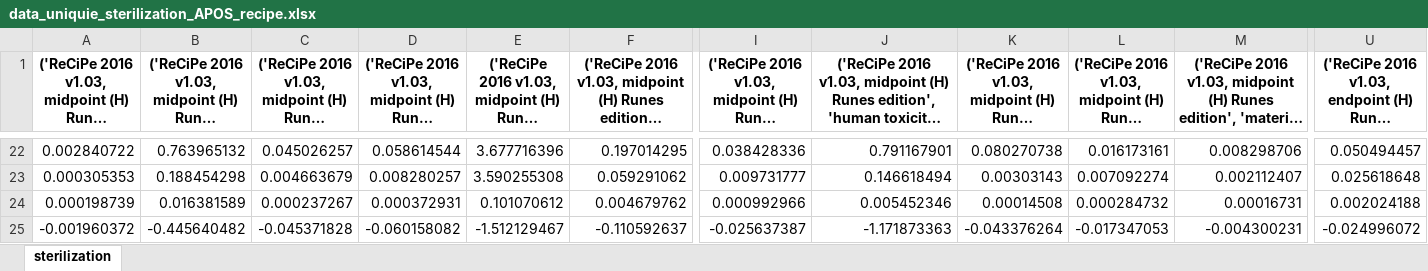
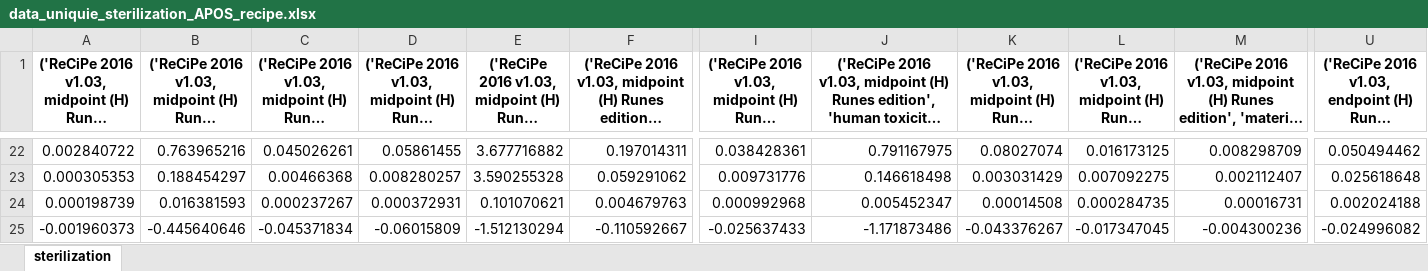
Before and after one commit to RuneWF/Single-use-vs-multi-use-in-health-care, an Excel workbook: results/sterilization_APOS/data_uniquie_sterilization_APOS_recipe.xlsx, sheet sterilization, drawn as a sheet; only a part is shown, gaps mark what is left out; long unchanged cells end in …; values as stored, in another font and other column widths than the file's, no borders; removed rows and columns are numbered as before the commit, all else as after; rows hold the shown columns only; the diff covers the shown part only; the diff names each change by its address in the sheet, - before the commit and + after, or states it on an @@ line.

```diff
--- a/results/sterilization_APOS/data_uniquie_sterilization_APOS_recipe.xlsx (sheet sterilization)
+++ b/results/sterilization_APOS/data_uniquie_sterilization_APOS_recipe.xlsx (sheet sterilization)
-B22: 0.763965132
+B22: 0.763965216
-C22: 0.045026257
+C22: 0.045026261
-D22: 0.058614544
+D22: 0.05861455
-E22: 3.677716396
+E22: 3.677716882
-F22: 0.197014295
+F22: 0.197014311
-I22: 0.038428336
+I22: 0.038428361
-J22: 0.791167901
+J22: 0.791167975
-K22: 0.080270738
+K22: 0.08027074
-L22: 0.016173161
+L22: 0.016173125
-M22: 0.008298706
+M22: 0.008298709
-U22: 0.050494457
+U22: 0.050494462
-B23: 0.188454298
+B23: 0.188454297
-C23: 0.004663679
+C23: 0.00466368
-E23: 3.590255308
+E23: 3.590255328
-I23: 0.009731777
+I23: 0.009731776
-J23: 0.146618494
+J23: 0.146618498
-K23: 0.00303143
+K23: 0.003031429
-L23: 0.007092274
+L23: 0.007092275
-B24: 0.016381589
+B24: 0.016381593
-E24: 0.101070612
+E24: 0.101070621
-F24: 0.004679762
+F24: 0.004679763
-I24: 0.000992966
+I24: 0.000992968
-J24: 0.005452346
+J24: 0.005452347
-L24: 0.000284732
+L24: 0.000284735
-row 25: -0.001960372 | -0.445640482 | -0.045371828 | -0.060158082 | -1.512129467 | -0.110592637 | -0.025637387 | -1.171873363 | -0.043376264 | -0.017347053 | -0.004300231 | -0.024996072
+row 25: -0.001960373 | -0.445640646 | -0.045371834 | -0.06015809 | -1.512130294 | -0.110592667 | -0.025637433 | -1.171873486 | -0.043376267 | -0.017347045 | -0.004300236 | -0.024996082
```
Also changed, not shown: 9 added rows, 9 removed rows and 83 edited cells elsewhere in this sheet, results/sterilization_APOS/data_sterilization_APOS_recipe.xlsx, results/sterilization_CONSQ/data_sterilization_CONSQ_recipe.xlsx, 21 other files.
